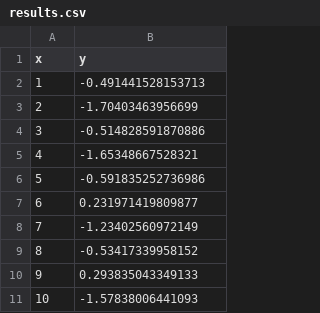
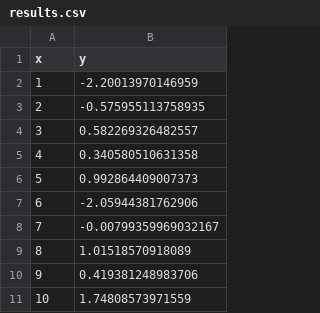
Before and after one commit to RomuAnalyst/test2, a CSV file: results.csv, drawn as a sheet.

Commit message:
Update results.csv

```diff
--- a/results.csv
+++ b/results.csv
@@ -1,11 +1,11 @@
 "x","y"
-1,-0.491441528153713
-2,-1.70403463956699
-3,-0.514828591870886
-4,-1.65348667528321
-5,-0.591835252736986
-6,0.231971419809877
-7,-1.23402560972149
-8,-0.53417339958152
-9,0.293835043349133
-10,-1.57838006441093
+1,-2.20013970146959
+2,-0.575955113758935
+3,0.582269326482557
+4,0.340580510631358
+5,0.992864409007373
+6,-2.05944381762906
+7,-0.00799359969032167
+8,1.01518570918089
+9,0.419381248983706
+10,1.74808573971559
```
